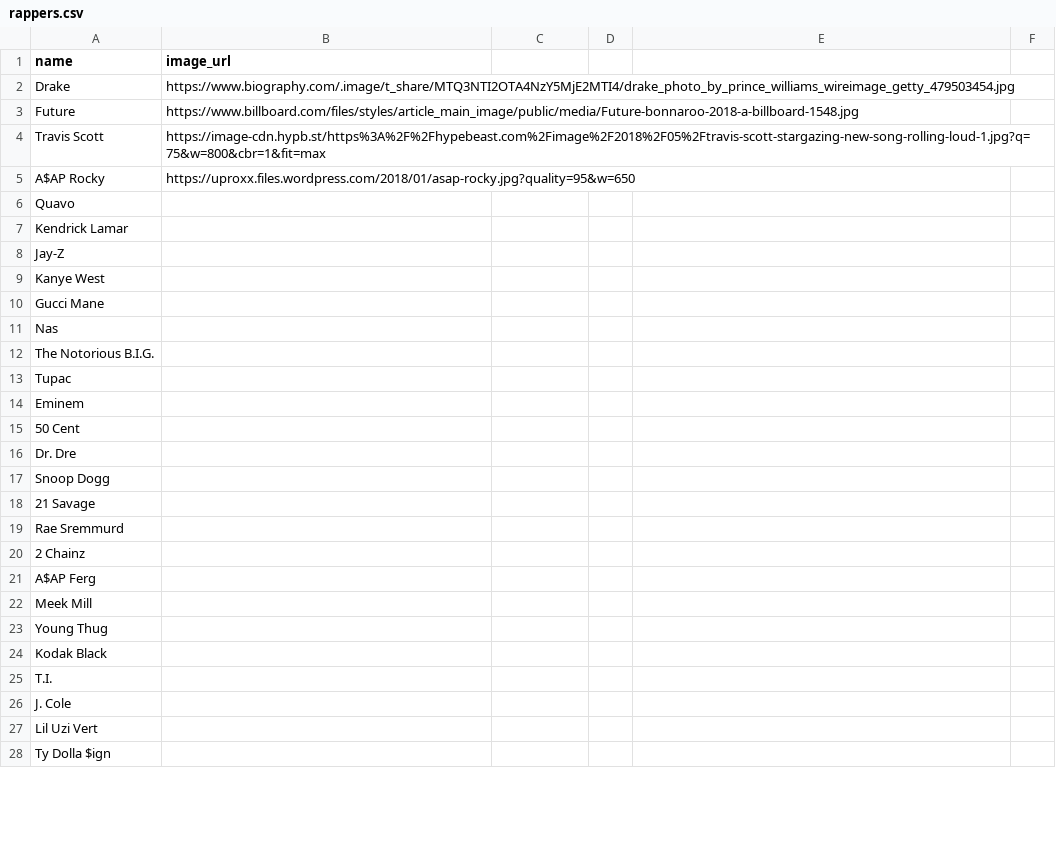
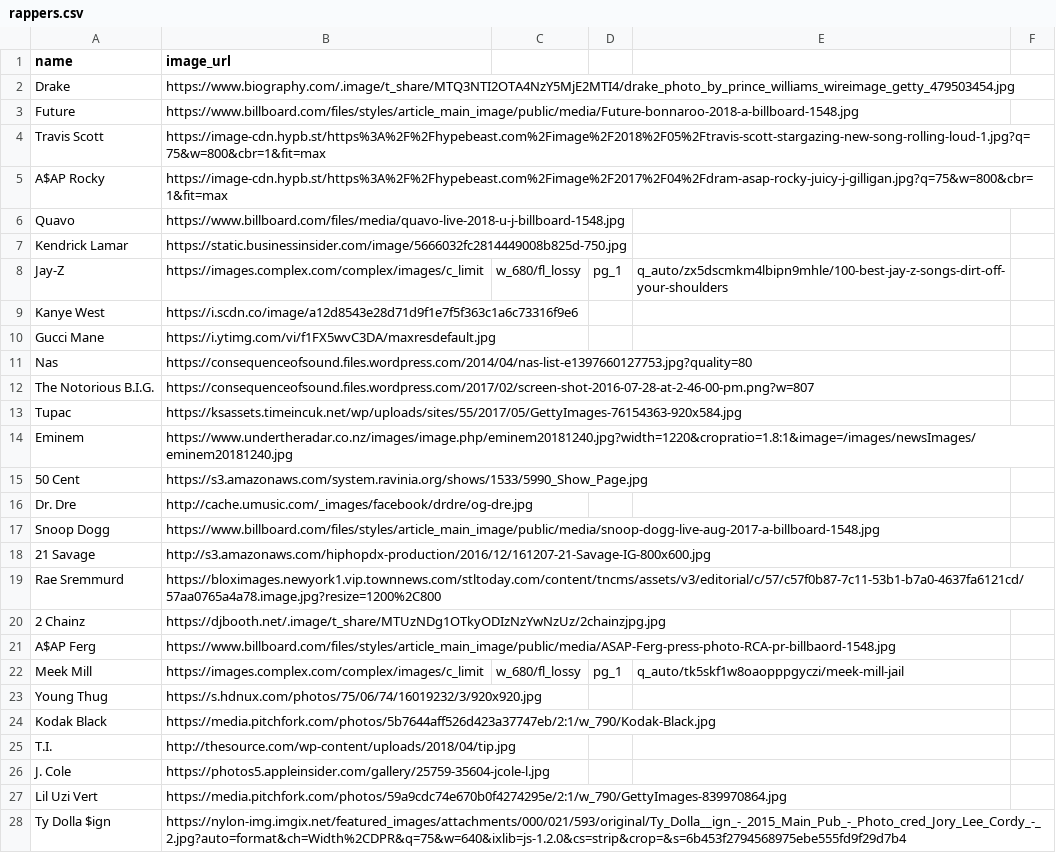
Before and after one commit to gknief/hoops, a CSV file: public/data/rappers.csv, drawn as a sheet; only a part is shown; the diff covers the shown part only.

```diff
--- a/public/data/rappers.csv
+++ b/public/data/rappers.csv
@@ -4,25 +4,25 @@ Future,https://www.billboard.com/files/styles/article_main_image/public/media/Fu
 Travis Scott,https://image-cdn.hypb.st/https%3A%2F%2Fhypebeast.com%2Fimage%2F2018%2F05%2Ftravis-scott-stargazing-new-song-rolling-loud-1.jpg?q=75&w=800&cbr=1&fit=max
-A$AP Rocky,https://uproxx.files.wordpress.com/2018/01/asap-rocky.jpg?quality=95&w=650
-Quavo,
-Kendrick Lamar,
-Jay-Z,
-Kanye West,
-Gucci Mane,
-Nas,
-The Notorious B.I.G.,
-Tupac,
-Eminem,
-50 Cent,
-Dr. Dre,
-Snoop Dogg,
-21 Savage,
-Rae Sremmurd,
-2 Chainz,
-A$AP Ferg,
-Meek Mill,
-Young Thug,
-Kodak Black,
-T.I.,
-J. Cole,
-Lil Uzi Vert,
-Ty Dolla $ign,
+A$AP Rocky,https://image-cdn.hypb.st/https%3A%2F%2Fhypebeast.com%2Fimage%2F2017%2F04%2Fdram-asap-rocky-juicy-j-gilligan.jpg?q=75&w=800&cbr=1&fit=max
+Quavo,https://www.billboard.com/files/media/quavo-live-2018-u-j-billboard-1548.jpg
+Kendrick Lamar,https://static.businessinsider.com/image/5666032fc2814449008b825d-750.jpg
+Jay-Z,https://images.complex.com/complex/images/c_limit,w_680/fl_lossy,pg_1,q_auto/zx5dscmkm4lbipn9mhle/100-best-jay-z-songs-dirt-off-your-shoulders
+Kanye West,https://i.scdn.co/image/a12d8543e28d71d9f1e7f5f363c1a6c73316f9e6
+Gucci Mane,https://i.ytimg.com/vi/f1FX5wvC3DA/maxresdefault.jpg
+Nas,https://consequenceofsound.files.wordpress.com/2014/04/nas-list-e1397660127753.jpg?quality=80
+The Notorious B.I.G.,https://consequenceofsound.files.wordpress.com/2017/02/screen-shot-2016-07-28-at-2-46-00-pm.png?w=807
+Tupac,https://ksassets.timeincuk.net/wp/uploads/sites/55/2017/05/GettyImages-76154363-920x584.jpg
+Eminem,https://www.undertheradar.co.nz/images/image.php/eminem20181240.jpg?width=1220&cropratio=1.8:1&image=/images/newsImages/eminem20181240.jpg
+50 Cent,https://s3.amazonaws.com/system.ravinia.org/shows/1533/5990_Show_Page.jpg
+Dr. Dre,http://cache.umusic.com/_images/facebook/drdre/og-dre.jpg
+Snoop Dogg,https://www.billboard.com/files/styles/article_main_image/public/media/snoop-dogg-live-aug-2017-a-billboard-1548.jpg
+21 Savage,http://s3.amazonaws.com/hiphopdx-production/2016/12/161207-21-Savage-IG-800x600.jpg
+Rae Sremmurd,https://bloximages.newyork1.vip.townnews.com/stltoday.com/content/tncms/assets/v3/editorial/c/57/c57f0b87-7c11-53b1-b7a0-4637fa6121cd/57aa0765a4a78.image.jpg?resize=1200%2C800
+2 Chainz,https://djbooth.net/.image/t_share/MTUzNDg1OTkyODIzNzYwNzUz/2chainzjpg.jpg
+A$AP Ferg,https://www.billboard.com/files/styles/article_main_image/public/media/ASAP-Ferg-press-photo-RCA-pr-billbaord-1548.jpg
+Meek Mill,https://images.complex.com/complex/images/c_limit,w_680/fl_lossy,pg_1,q_auto/tk5skf1w8oaopppgyczi/meek-mill-jail
+Young Thug,https://s.hdnux.com/photos/75/06/74/16019232/3/920x920.jpg
+Kodak Black,https://media.pitchfork.com/photos/5b7644aff526d423a37747eb/2:1/w_790/Kodak-Black.jpg
+T.I.,http://thesource.com/wp-content/uploads/2018/04/tip.jpg
+J. Cole,https://photos5.appleinsider.com/gallery/25759-35604-jcole-l.jpg
+Lil Uzi Vert,https://media.pitchfork.com/photos/59a9cdc74e670b0f4274295e/2:1/w_790/GettyImages-839970864.jpg
+Ty Dolla $ign,https://nylon-img.imgix.net/featured_images/attachments/000/021/593/original/Ty_Dolla__ign_-_2015_Main_Pub_-_Photo_cred_Jory_Lee_Cordy_-_2.jpg?auto=format&ch=Width%2CDPR&q=75&w=640&ixlib=js-1.2.0&cs=strip&crop=&s=6b453f2794568975ebe555fd9f29d7b4
```
Also changed, not shown: 34 edited cells elsewhere in this file, public/data/players.csv, 1 other file.
